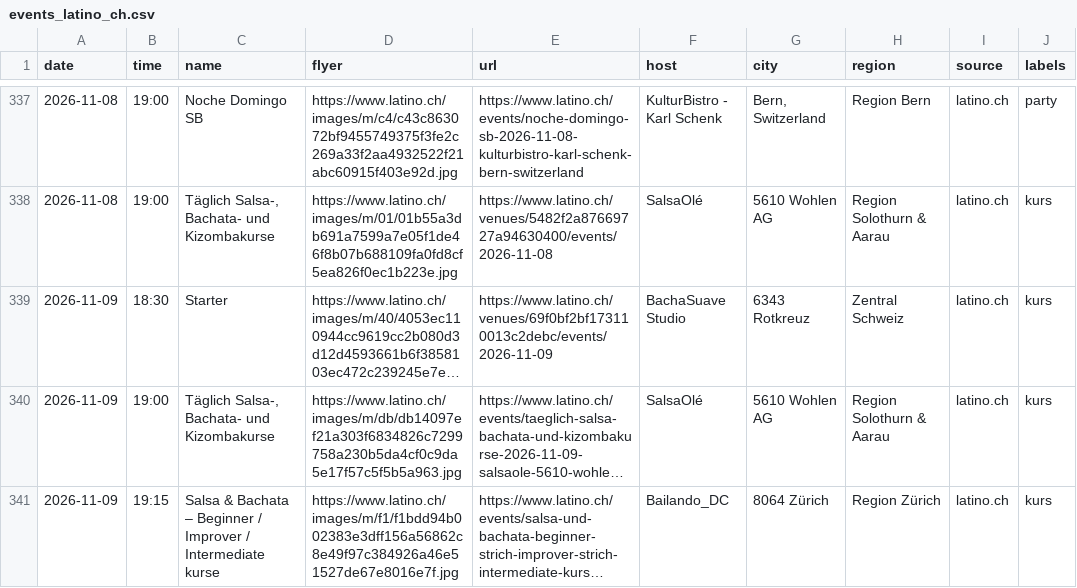
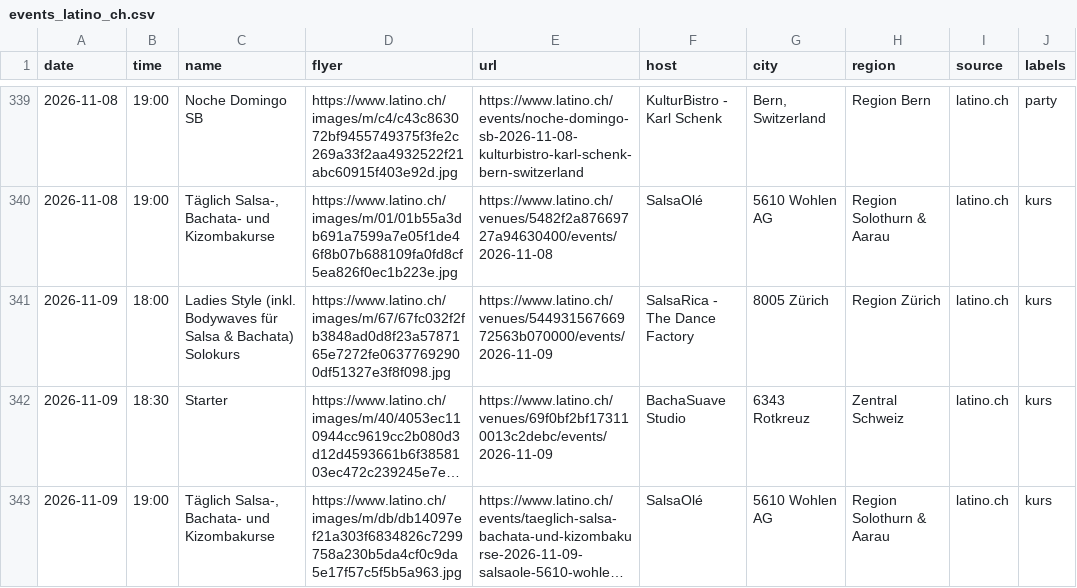
Before and after one commit to aendu/latin-events-be, a CSV file: data/events_latino_ch.csv, drawn as a sheet; only a part is shown, gaps mark what is left out; the shorter side is filled out with more unchanged rows; long unchanged cells end in …; the diff covers the shown part only; the diff names each change by its address in the sheet, - before the commit and + after, or states it on an @@ line.

```diff
--- a/data/events_latino_ch.csv
+++ b/data/events_latino_ch.csv
+row 341: 2026-11-09 | 18:00 | Ladies Style (inkl. Bodywaves für Salsa & Bachata) Solokurs | https://www.latino.ch/images/m/67/67fc032f2fb3848ad0d8f23a5787165e7272fe06377692900df51327e3f8f098.jpg | https://www.latino.ch/venues/54493156766972563b070000/events/2026-11-09 | SalsaRica - The Dance Factory | 8005 Zürich | Region Zürich | latino.ch | kurs
```
Also changed, not shown: 16 added rows and 3 edited cells elsewhere in this file.
